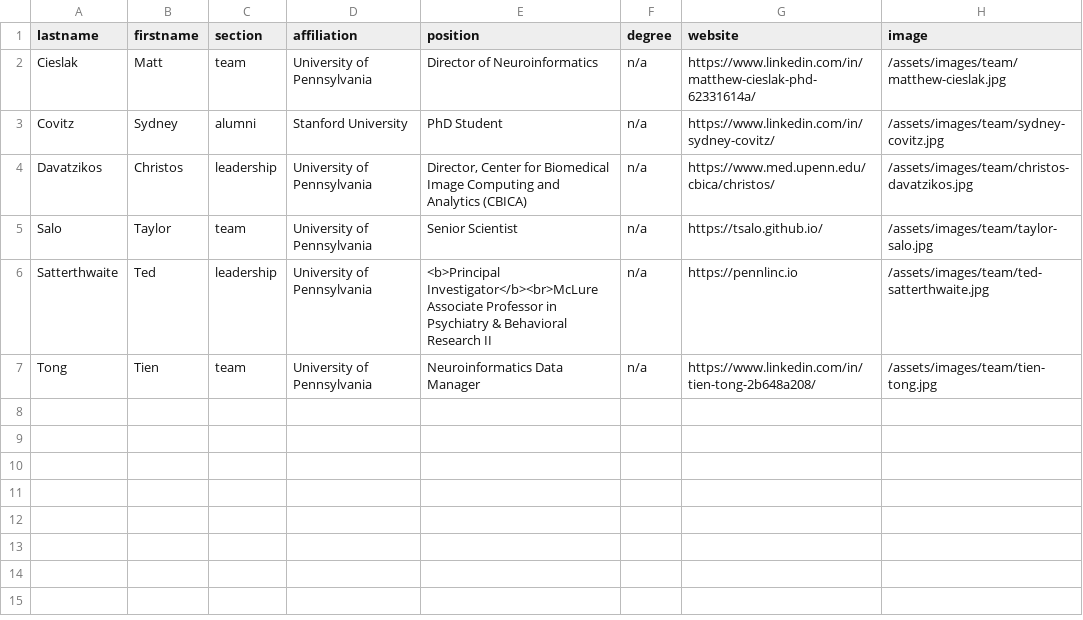
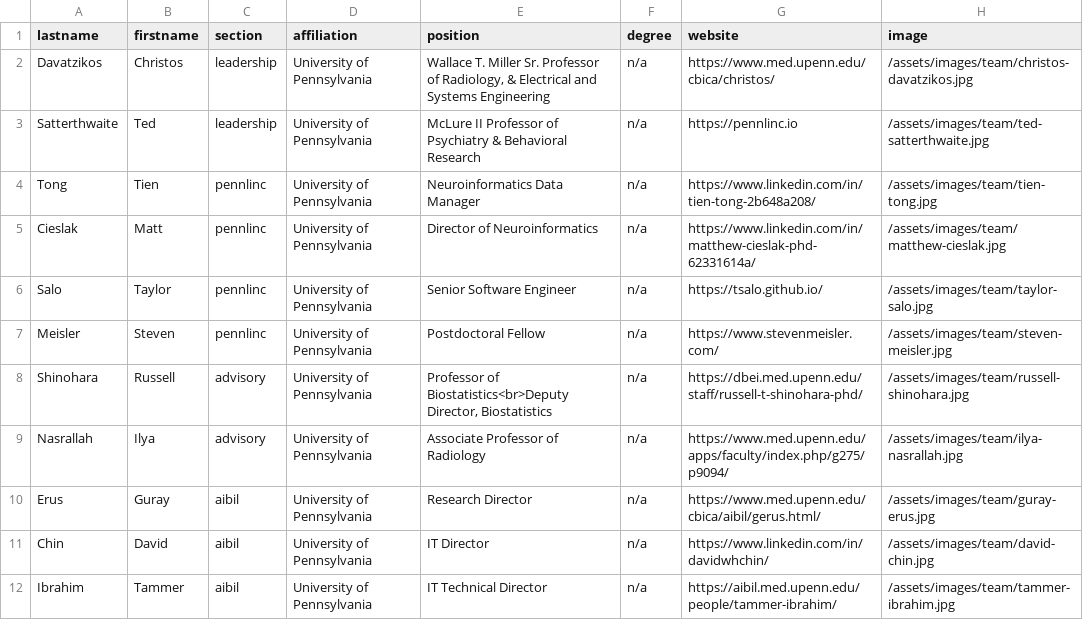
Before and after one commit to PennLINC/AI2D, a CSV file: _data/team.csv, drawn as a sheet.

Commit message:
edited team page

```diff
--- a/_data/team.csv
+++ b/_data/team.csv
@@ -1,7 +1,12 @@
 lastname,firstname,section,affiliation,position,degree,website,image
-Cieslak,Matt,team,University of Pennsylvania,Director of Neuroinformatics,n/a,https://www.linkedin.com/in/matthew-cieslak-phd-62331614a/,/assets/images/team/matthew-cieslak.jpg
-Covitz,Sydney,alumni,Stanford University,PhD Student,n/a,https://www.linkedin.com/in/sydney-covitz/,/assets/images/team/sydney-covitz.jpg
-Davatzikos,Christos,leadership,University of Pennsylvania,"Director, Center for Biomedical Image Computing and Analytics (CBICA)",n/a,https://www.med.upenn.edu/cbica/christos/,/assets/images/team/christos-davatzikos.jpg
-Salo,Taylor,team,University of Pennsylvania,Senior Scientist,n/a,https://tsalo.github.io/,/assets/images/team/taylor-salo.jpg
-Satterthwaite,Ted,leadership,University of Pennsylvania,<b>Principal Investigator</b><br>McLure Associate Professor in Psychiatry & Behavioral Research II,n/a,https://pennlinc.io,/assets/images/team/ted-satterthwaite.jpg
-Tong,Tien,team,University of Pennsylvania,Neuroinformatics Data Manager,n/a,https://www.linkedin.com/in/tien-tong-2b648a208/,/assets/images/team/tien-tong.jpg
+Davatzikos,Christos,leadership,University of Pennsylvania,"Wallace T. Miller Sr. Professor of Radiology, & Electrical and Systems Engineering",n/a,https://www.med.upenn.edu/cbica/christos/,/assets/images/team/christos-davatzikos.jpg
+Satterthwaite,Ted,leadership,University of Pennsylvania,McLure II Professor of Psychiatry & Behavioral Research,n/a,https://pennlinc.io,/assets/images/team/ted-satterthwaite.jpg
+Tong,Tien,pennlinc,University of Pennsylvania,Neuroinformatics Data Manager,n/a,https://www.linkedin.com/in/tien-tong-2b648a208/,/assets/images/team/tien-tong.jpg
+Cieslak,Matt,pennlinc,University of Pennsylvania,Director of Neuroinformatics,n/a,https://www.linkedin.com/in/matthew-cieslak-phd-62331614a/,/assets/images/team/matthew-cieslak.jpg
+Salo,Taylor,pennlinc,University of Pennsylvania,Senior Software Engineer,n/a,https://tsalo.github.io/,/assets/images/team/taylor-salo.jpg
+Meisler,Steven,pennlinc,University of Pennsylvania,Postdoctoral Fellow,n/a,https://www.stevenmeisler.com/,/assets/images/team/steven-meisler.jpg
+Shinohara,Russell,advisory,University of Pennsylvania,"Professor of Biostatistics<br>Deputy Director, Biostatistics",n/a,https://dbei.med.upenn.edu/staff/russell-t-shinohara-phd/,/assets/images/team/russell-shinohara.jpg
+Nasrallah, Ilya,advisory,University of Pennsylvania,Associate Professor of Radiology,n/a,https://www.med.upenn.edu/apps/faculty/index.php/g275/p9094/,/assets/images/team/ilya-nasrallah.jpg
+Erus,Guray,aibil,University of Pennsylvania,Research Director,n/a,https://www.med.upenn.edu/cbica/aibil/gerus.html/,/assets/images/team/guray-erus.jpg
+Chin,David,aibil,University of Pennsylvania,IT Director,n/a,https://www.linkedin.com/in/davidwhchin/,/assets/images/team/david-chin.jpg
+Ibrahim,Tammer,aibil,University of Pennsylvania,IT Technical Director,n/a,https://aibil.med.upenn.edu/people/tammer-ibrahim/,/assets/images/team/tammer-ibrahim.jpg
```
Also changed, not shown: 15 other files.
